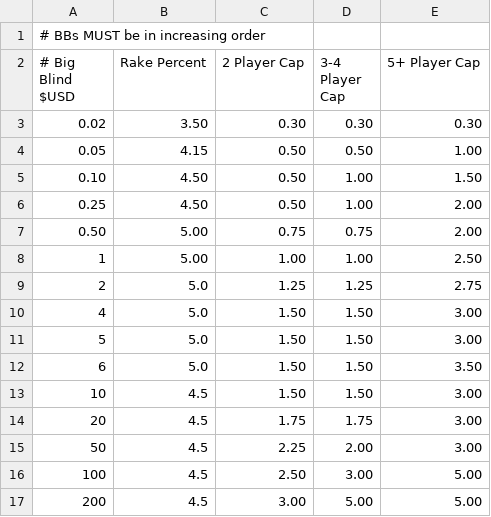
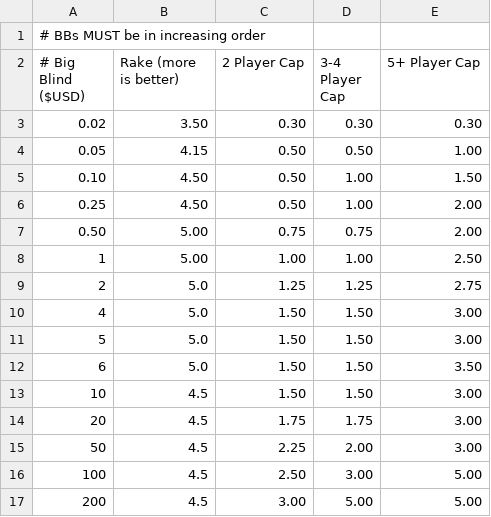
Before and after one commit to Mister-Kitty/GTOHelper, a CSV file: DefaultRakeFile.csv, drawn as a sheet.

```diff
--- a/DefaultRakeFile.csv
+++ b/DefaultRakeFile.csv
@@ -1,3 +1,3 @@
 # BBs MUST be in increasing order
-# Big Blind $USD, Rake Percent, 2 Player Cap, 3-4 Player Cap, 5+ Player Cap
+# Big Blind ($USD), Rake (more is better), 2 Player Cap, 3-4 Player Cap, 5+ Player Cap
 0.02, 3.50, 0.30, 0.30, 0.30
```
Also changed, not shown: 7 other files.
